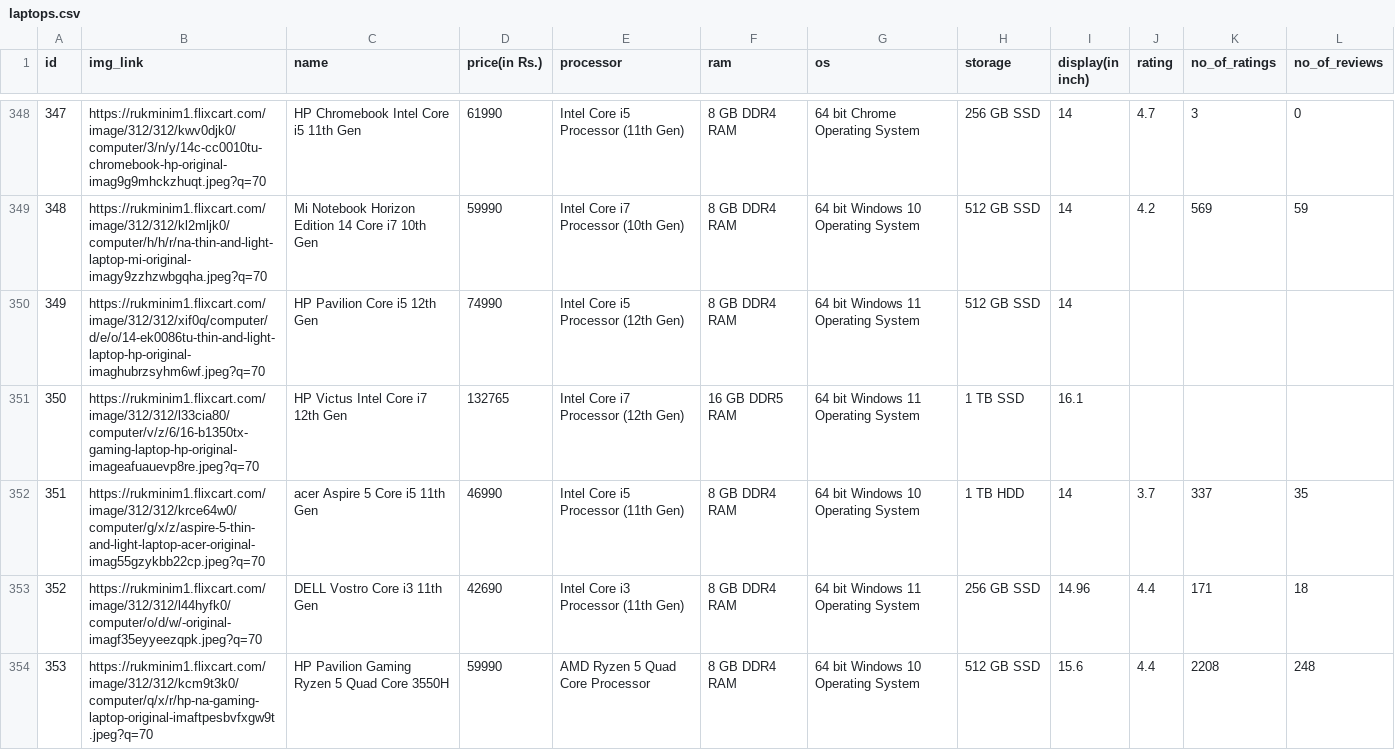
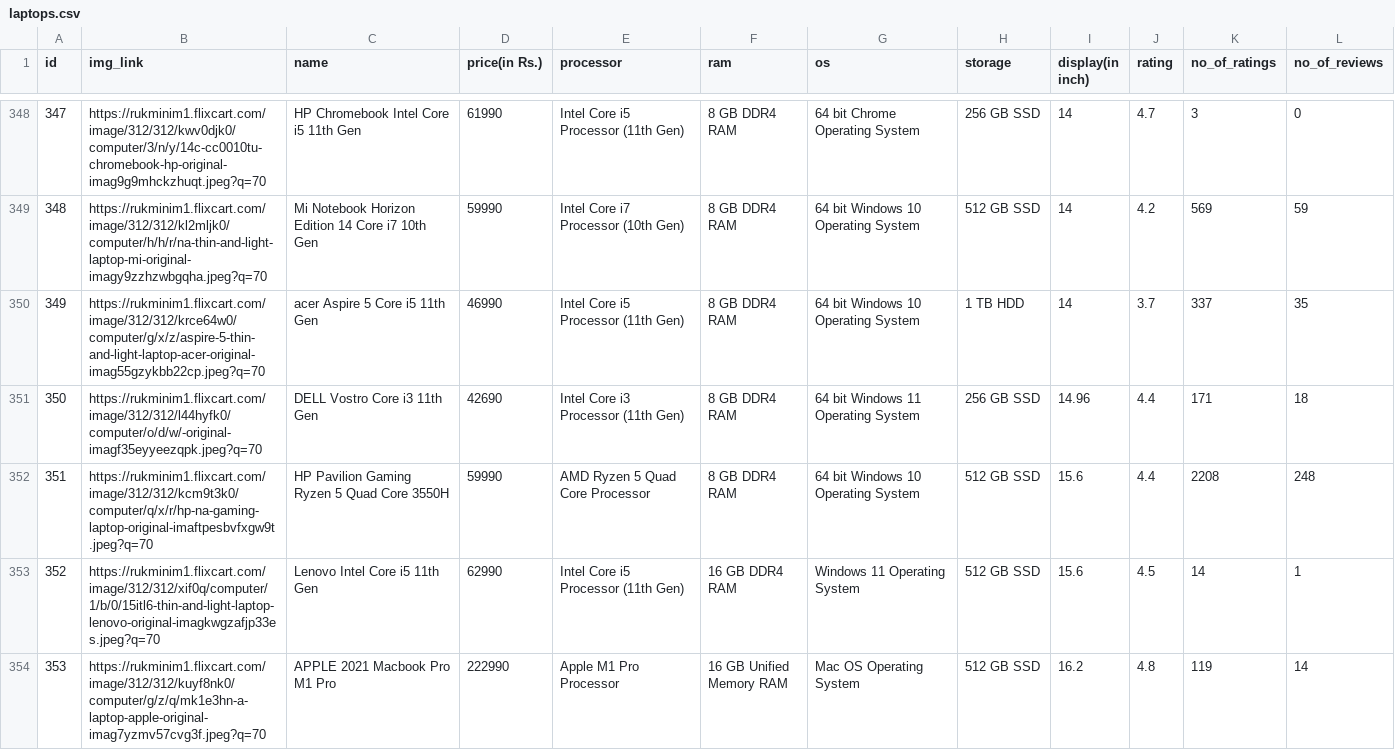
Before and after one commit to kynmiiso/Laptop-Match, a CSV file: laptops.csv, drawn as a sheet; only a part is shown, gaps mark what is left out; the shorter side is filled out with more unchanged rows; removed rows and columns are numbered as before the commit, all else as after; the diff covers the shown part only; the diff names each change by its address in the sheet, - before the commit and + after, or states it on an @@ line.

Commit message:
Add files via upload

```diff
--- a/laptops.csv
+++ b/laptops.csv
-row 350: 349 | https://rukminim1.flixcart.com/image/312/312/xif0q/computer/d/e/o/14-ek0086tu-thin-and-light-laptop-hp-original-imaghubrzsyhm6wf.jpeg?q=70 | HP Pavilion Core i5 12th Gen | 74990 | Intel Core i5 Processor (12th Gen) | 8 GB DDR4 RAM | 64 bit Windows 11 Operating System | 512 GB SSD | 14
-row 351: 350 | https://rukminim1.flixcart.com/image/312/312/l33cia80/computer/v/z/6/16-b1350tx-gaming-laptop-hp-original-imageafuauevp8re.jpeg?q=70 | HP Victus Intel Core i7 12th Gen | 132765 | Intel Core i7 Processor (12th Gen) | 16 GB DDR5 RAM | 64 bit Windows 11 Operating System | 1 TB SSD | 16.1
@@ column A (id) renumbered from row 350 down @@
```
Also changed, not shown: 2 removed rows elsewhere in this file.
